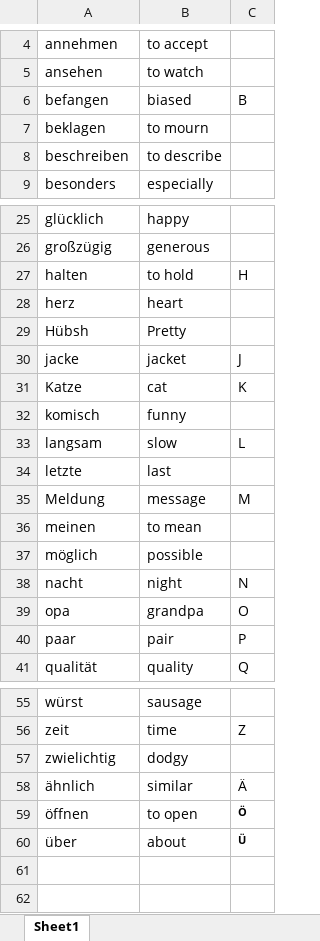
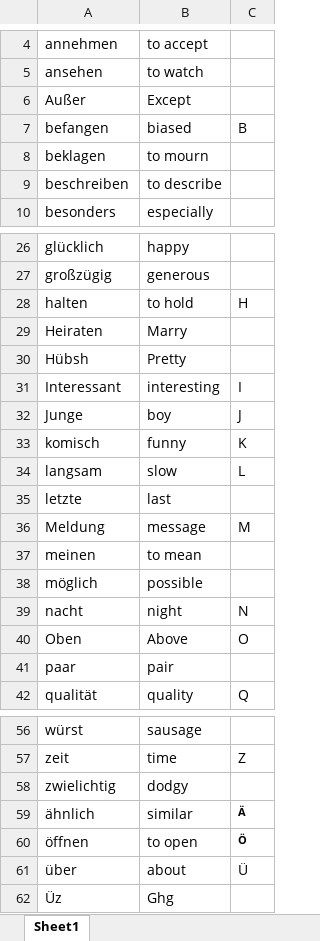
Before and after one commit to Sagar-Mohan-Jadhav/Matlab_exercises_and_project, an Excel workbook: Mini_project_German_Learning_Tool/German_vocab.xlsx, sheet Sheet1, drawn as a sheet; only a part is shown, gaps mark what is left out; values as stored, in another font and other column widths than the file's, no borders; removed rows and columns are numbered as before the commit, all else as after; the diff names each change by its address in the sheet, - before the commit and + after, or states it on an @@ line.

```diff
--- a/Mini_project_German_Learning_Tool/German_vocab.xlsx (sheet Sheet1)
+++ b/Mini_project_German_Learning_Tool/German_vocab.xlsx (sheet Sheet1)
+row 6: Außer | Except
-row 28: herz | heart
+row 29: Heiraten | Marry
-row 30: jacke | jacket | J
-row 31: Katze | cat | K
+row 31: Interessant | interesting | I
+row 32: Junge | boy | J
-C33: (empty)
+C33: K
-row 39: opa | grandpa | O
+row 40: Oben | Above | O
-C41: P
+C41: (empty)
-C59 bold: off
+C59 bold: on, text size: smaller
-C61 bold: on
+C61 bold: off, text size: larger
+row 62: Üz | Ghg
```
Also changed, not shown: Mini_project_German_Learning_Tool/German_vocab_new.xlsx, 2 other files.
